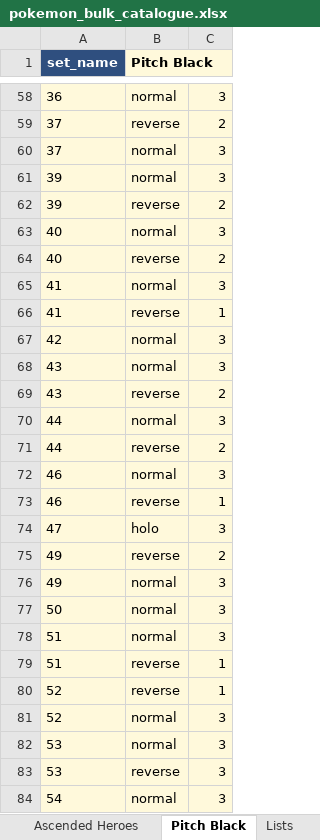
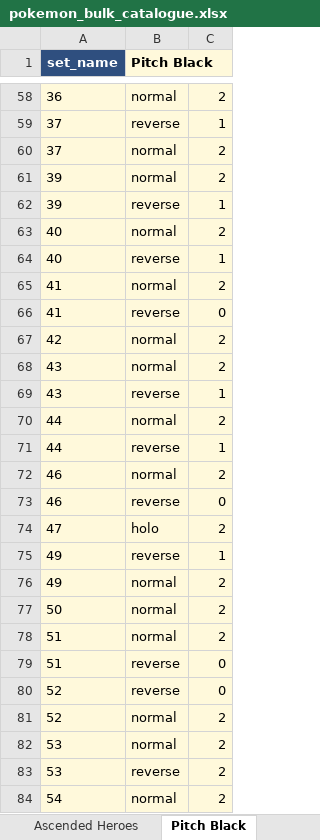
Before and after one commit to camattelaer/camattelaer.github.io, an Excel workbook: pokemon/source/pokemon_bulk_catalogue.xlsx, sheet Pitch Black, drawn as a sheet; only a part is shown, gaps mark what is left out; values as stored, in another font and other column widths than the file's, no borders; the diff covers the shown part only; the diff names each change by its address in the sheet, - before the commit and + after, or states it on an @@ line.

```diff
--- a/pokemon/source/pokemon_bulk_catalogue.xlsx (sheet Pitch Black)
+++ b/pokemon/source/pokemon_bulk_catalogue.xlsx (sheet Pitch Black)
-C58: 3
+C58: 2
-C59: 2
+C59: 1
-C60:C61: 3
+C60:C61: 2
-C62: 2
+C62: 1
-C63: 3
+C63: 2
-C64: 2
+C64: 1
-C65: 3
+C65: 2
-C66: 1
+C66: 0
-C67:C68: 3
+C67:C68: 2
-C69: 2
+C69: 1
-C70: 3
+C70: 2
-C71: 2
+C71: 1
-C72: 3
+C72: 2
-C73: 1
+C73: 0
-C74: 3
+C74: 2
-C75: 2
+C75: 1
-C76:C78: 3
+C76:C78: 2
-C79:C80: 1
+C79:C80: 0
-C81:C84: 3
+C81:C84: 2
```
Also changed, not shown: 106 edited cells elsewhere in this sheet, other sheet tabs, pokemon/source/new_entries.xlsx, 12 other files.
